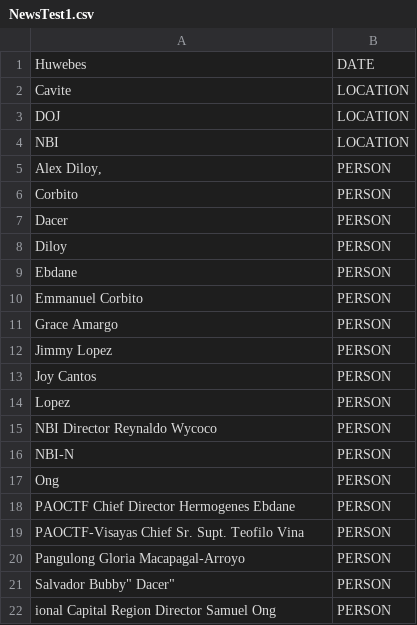
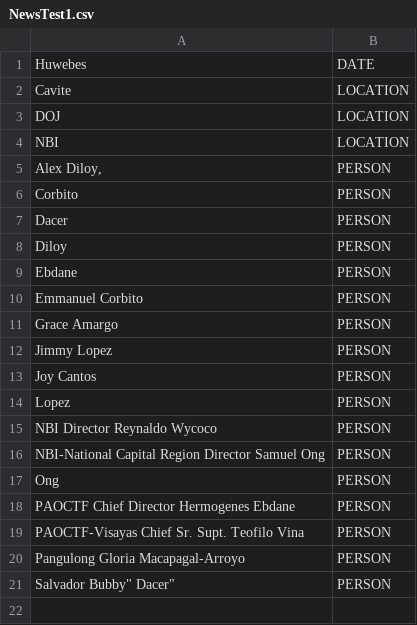
Before and after one commit to Lafor8/CSC714M-Projects, a CSV file: output/NewsTest1.csv, drawn as a sheet.

```diff
--- a/output/NewsTest1.csv
+++ b/output/NewsTest1.csv
@@ -15,3 +15,3 @@
 "NBI Director Reynaldo Wycoco",PERSON
-"NBI-N",PERSON
+"NBI-National Capital Region Director Samuel Ong",PERSON
 "Ong",PERSON
@@ -21,2 +21 @@
 "Salvador "Bubby" Dacer",PERSON
-"ional Capital Region Director Samuel Ong",PERSON
```
Also changed, not shown: 1 other file.
